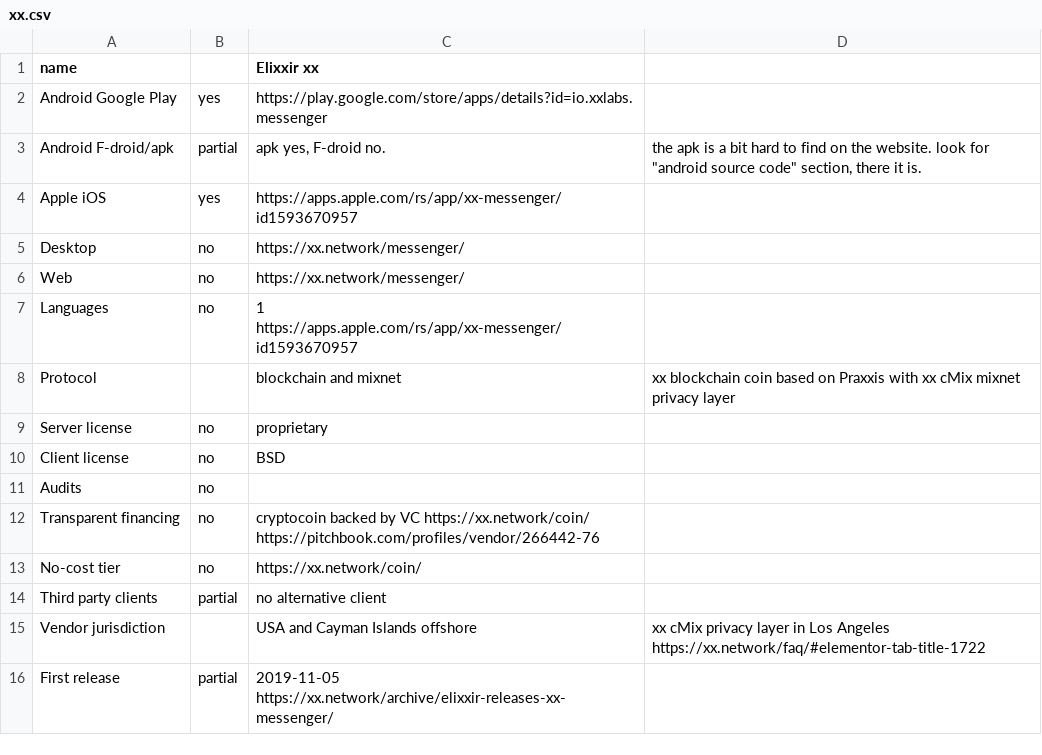
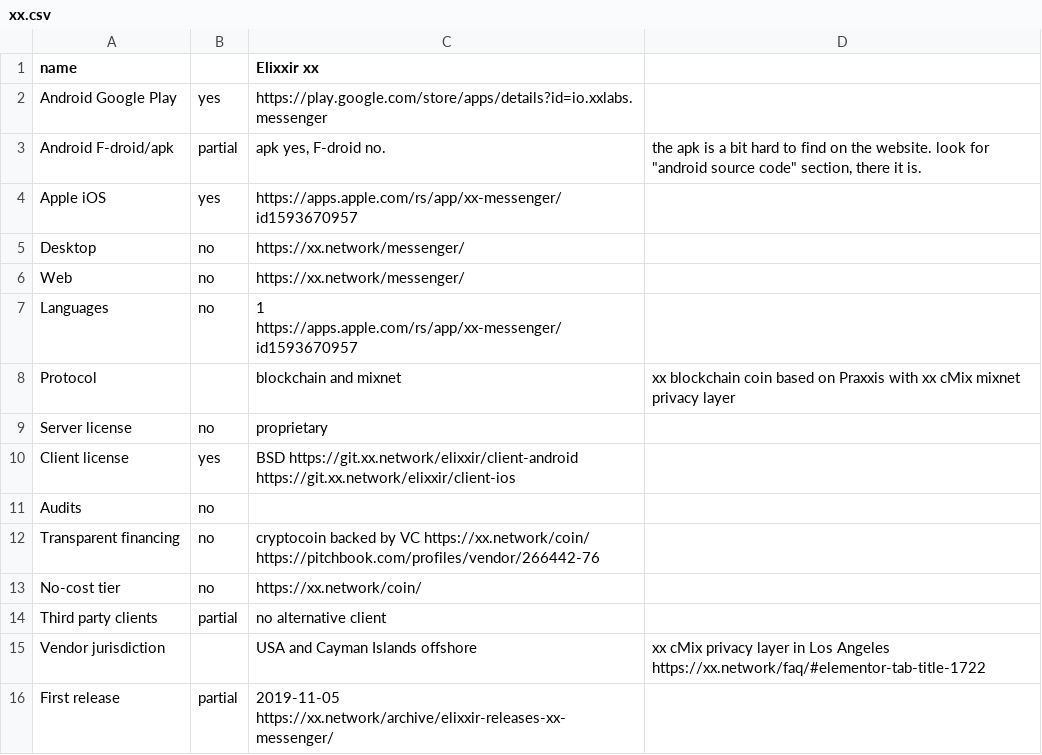
Before and after one commit to bkil/secuchart, a CSV file: data/xx.csv, drawn as a sheet.

Commit message:
data/xx.csv: link to source code

```diff
--- a/data/xx.csv
+++ b/data/xx.csv
@@ -9,3 +9,3 @@ Protocol;;blockchain and mixnet;xx blockchain coin based on Praxxis with xx cMix
 Server license;no;proprietary;
-Client license;no;BSD;
+Client license;yes;BSD https://git.xx.network/elixxir/client-android https://git.xx.network/elixxir/client-ios;
 Audits;no;;
```
